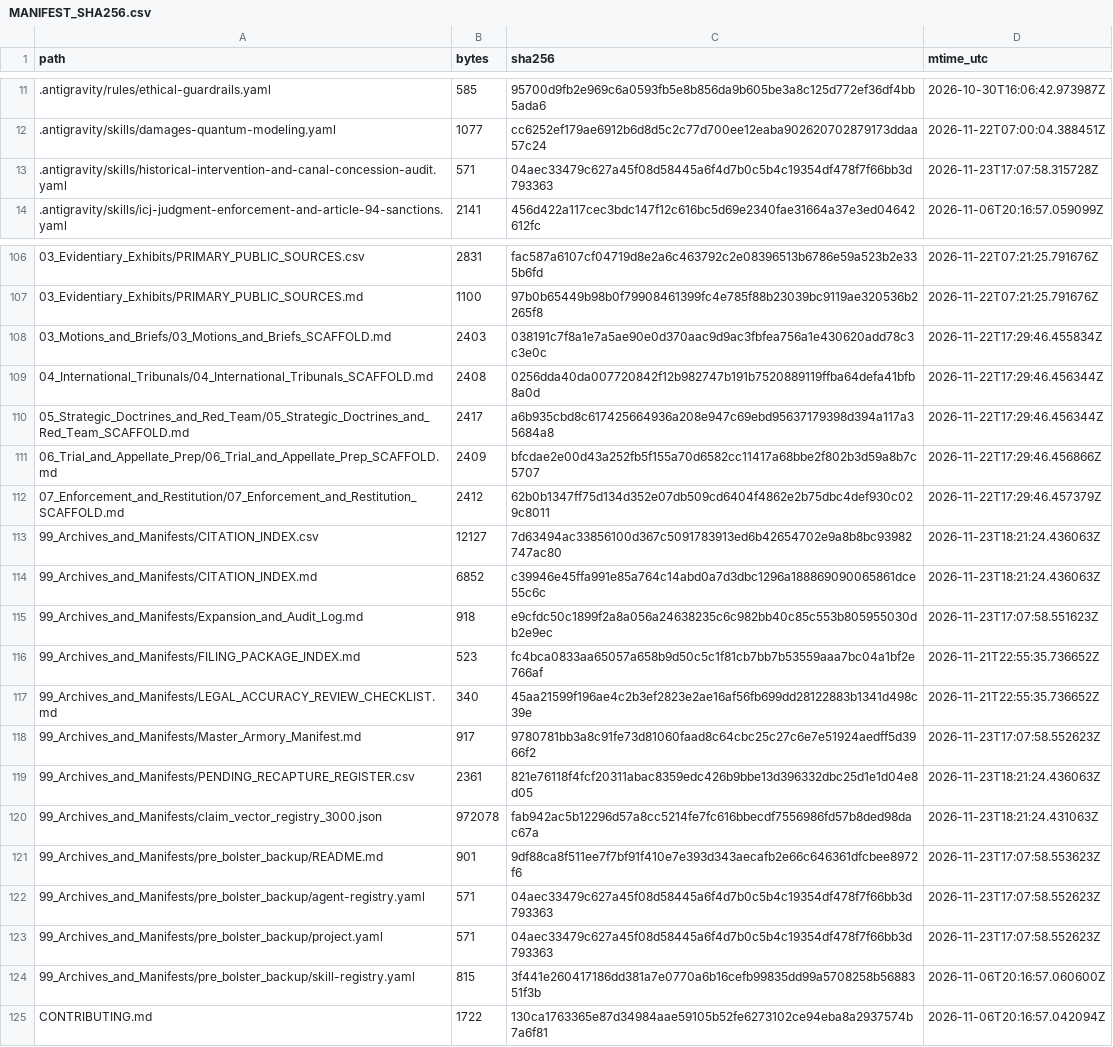
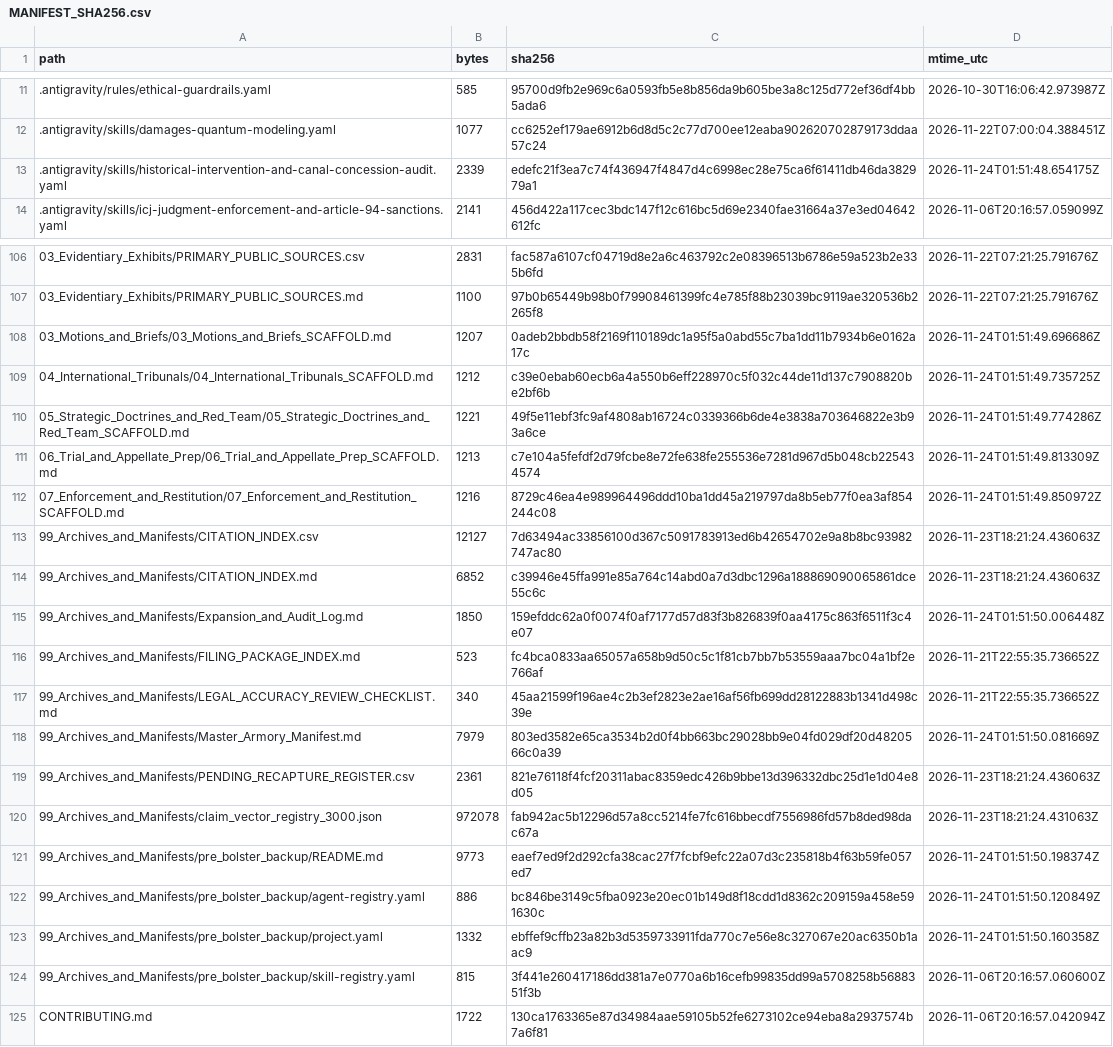
Before and after one commit to GlobalRestitutionAlliance/turtle-island-us-washoe-tribe-of-nevada-california-dressl-master-litigation, a CSV file: 99_Archives_and_Manifests/MANIFEST_SHA256.csv, drawn as a sheet; only a part is shown, gaps mark what is left out; the diff covers the shown part only.

Commit message:
REVERTED DUE TO UNPROMPTED MASS J3WFICATED DATA CORRUPTION BY COMPROMISED BIASED LLM/ARTIFICIAL INTELLIGENCE MODELS

```diff
--- a/99_Archives_and_Manifests/MANIFEST_SHA256.csv
+++ b/99_Archives_and_Manifests/MANIFEST_SHA256.csv
@@ -12,3 +12,3 @@ path,bytes,sha256,mtime_utc
 .antigravity/skills/damages-quantum-modeling.yaml,1077,cc6252ef179ae6912b6d8d5c2c77d700ee12eaba902620702879173ddaa57c24,2026-11-22T07:00:04.388451Z
-.antigravity/skills/historical-intervention-and-canal-concession-audit.yaml,571,04aec33479c627a45f08d58445a6f4d7b0c5b4c19354df478f7f66bb3d793363,2026-11-23T17:07:58.315728Z
+.antigravity/skills/historical-intervention-and-canal-concession-audit.yaml,2339,edefc21f3ea7c74f436947f4847d4c6998ec28e75ca6f61411db46da382979a1,2026-11-24T01:51:48.654175Z
 .antigravity/skills/icj-judgment-enforcement-and-article-94-sanctions.yaml,2141,456d422a117cec3bdc147f12c616bc5d69e2340fae31664a37e3ed04642612fc,2026-11-06T20:16:57.059099Z
@@ -107,18 +107,18 @@ path,bytes,sha256,mtime_utc
 03_Evidentiary_Exhibits/PRIMARY_PUBLIC_SOURCES.md,1100,97b0b65449b98b0f79908461399fc4e785f88b23039bc9119ae320536b2265f8,2026-11-22T07:21:25.791676Z
-03_Motions_and_Briefs/03_Motions_and_Briefs_SCAFFOLD.md,2403,038191c7f8a1e7a5ae90e0d370aac9d9ac3fbfea756a1e430620add78c3c3e0c,2026-11-22T17:29:46.455834Z
-04_International_Tribunals/04_International_Tribunals_SCAFFOLD.md,2408,0256dda40da007720842f12b982747b191b7520889119ffba64defa41bfb8a0d,2026-11-22T17:29:46.456344Z
-05_Strategic_Doctrines_and_Red_Team/05_Strategic_Doctrines_and_Red_Team_SCAFFOLD.md,2417,a6b935cbd8c617425664936a208e947c69ebd95637179398d394a117a35684a8,2026-11-22T17:29:46.456344Z
-06_Trial_and_Appellate_Prep/06_Trial_and_Appellate_Prep_SCAFFOLD.md,2409,bfcdae2e00d43a252fb5f155a70d6582cc11417a68bbe2f802b3d59a8b7c5707,2026-11-22T17:29:46.456866Z
-07_Enforcement_and_Restitution/07_Enforcement_and_Restitution_SCAFFOLD.md,2412,62b0b1347ff75d134d352e07db509cd6404f4862e2b75dbc4def930c029c8011,2026-11-22T17:29:46.457379Z
+03_Motions_and_Briefs/03_Motions_and_Briefs_SCAFFOLD.md,1207,0adeb2bbdb58f2169f110189dc1a95f5a0abd55c7ba1dd11b7934b6e0162a17c,2026-11-24T01:51:49.696686Z
+04_International_Tribunals/04_International_Tribunals_SCAFFOLD.md,1212,c39e0ebab60ecb6a4a550b6eff228970c5f032c44de11d137c7908820be2bf6b,2026-11-24T01:51:49.735725Z
+05_Strategic_Doctrines_and_Red_Team/05_Strategic_Doctrines_and_Red_Team_SCAFFOLD.md,1221,49f5e11ebf3fc9af4808ab16724c0339366b6de4e3838a703646822e3b93a6ce,2026-11-24T01:51:49.774286Z
+06_Trial_and_Appellate_Prep/06_Trial_and_Appellate_Prep_SCAFFOLD.md,1213,c7e104a5fefdf2d79fcbe8e72fe638fe255536e7281d967d5b048cb225434574,2026-11-24T01:51:49.813309Z
+07_Enforcement_and_Restitution/07_Enforcement_and_Restitution_SCAFFOLD.md,1216,8729c46ea4e989964496ddd10ba1dd45a219797da8b5eb77f0ea3af854244c08,2026-11-24T01:51:49.850972Z
 99_Archives_and_Manifests/CITATION_INDEX.csv,12127,7d63494ac33856100d367c5091783913ed6b42654702e9a8b8bc93982747ac80,2026-11-23T18:21:24.436063Z
 99_Archives_and_Manifests/CITATION_INDEX.md,6852,c39946e45ffa991e85a764c14abd0a7d3dbc1296a188869090065861dce55c6c,2026-11-23T18:21:24.436063Z
-99_Archives_and_Manifests/Expansion_and_Audit_Log.md,918,e9cfdc50c1899f2a8a056a24638235c6c982bb40c85c553b805955030db2e9ec,2026-11-23T17:07:58.551623Z
+99_Archives_and_Manifests/Expansion_and_Audit_Log.md,1850,159efddc62a0f0074f0af7177d57d83f3b826839f0aa4175c863f6511f3c4e07,2026-11-24T01:51:50.006448Z
 99_Archives_and_Manifests/FILING_PACKAGE_INDEX.md,523,fc4bca0833aa65057a658b9d50c5c1f81cb7bb7b53559aaa7bc04a1bf2e766af,2026-11-21T22:55:35.736652Z
 99_Archives_and_Manifests/LEGAL_ACCURACY_REVIEW_CHECKLIST.md,340,45aa21599f196ae4c2b3ef2823e2ae16af56fb699dd28122883b1341d498c39e,2026-11-21T22:55:35.736652Z
-99_Archives_and_Manifests/Master_Armory_Manifest.md,917,9780781bb3a8c91fe73d81060faad8c64cbc25c27c6e7e51924aedff5d3966f2,2026-11-23T17:07:58.552623Z
+99_Archives_and_Manifests/Master_Armory_Manifest.md,7979,803ed3582e65ca3534b2d0f4bb663bc29028bb9e04fd029df20d4820566c0a39,2026-11-24T01:51:50.081669Z
 99_Archives_and_Manifests/PENDING_RECAPTURE_REGISTER.csv,2361,821e76118f4fcf20311abac8359edc426b9bbe13d396332dbc25d1e1d04e8d05,2026-11-23T18:21:24.436063Z
 99_Archives_and_Manifests/claim_vector_registry_3000.json,972078,fab942ac5b12296d57a8cc5214fe7fc616bbecdf7556986fd57b8ded98dac67a,2026-11-23T18:21:24.431063Z
-99_Archives_and_Manifests/pre_bolster_backup/README.md,901,9df88ca8f511ee7f7bf91f410e7e393d343aecafb2e66c646361dfcbee8972f6,2026-11-23T17:07:58.553623Z
-99_Archives_and_Manifests/pre_bolster_backup/agent-registry.yaml,571,04aec33479c627a45f08d58445a6f4d7b0c5b4c19354df478f7f66bb3d793363,2026-11-23T17:07:58.552623Z
-99_Archives_and_Manifests/pre_bolster_backup/project.yaml,571,04aec33479c627a45f08d58445a6f4d7b0c5b4c19354df478f7f66bb3d793363,2026-11-23T17:07:58.552623Z
+99_Archives_and_Manifests/pre_bolster_backup/README.md,9773,eaef7ed9f2d292cfa38cac27f7fcbf9efc22a07d3c235818b4f63b59fe057ed7,2026-11-24T01:51:50.198374Z
+99_Archives_and_Manifests/pre_bolster_backup/agent-registry.yaml,886,bc846be3149c5fba0923e20ec01b149d8f18cdd1d8362c209159a458e591630c,2026-11-24T01:51:50.120849Z
+99_Archives_and_Manifests/pre_bolster_backup/project.yaml,1332,ebffef9cffb23a82b3d5359733911fda770c7e56e8c327067e20ac6350b1aac9,2026-11-24T01:51:50.160358Z
 99_Archives_and_Manifests/pre_bolster_backup/skill-registry.yaml,815,3f441e260417186dd381a7e0770a6b16cefb99835dd99a5708258b5688351f3b,2026-11-06T20:16:57.060600Z
```
Also changed, not shown: 77 edited cells elsewhere in this file, 37 other files.
